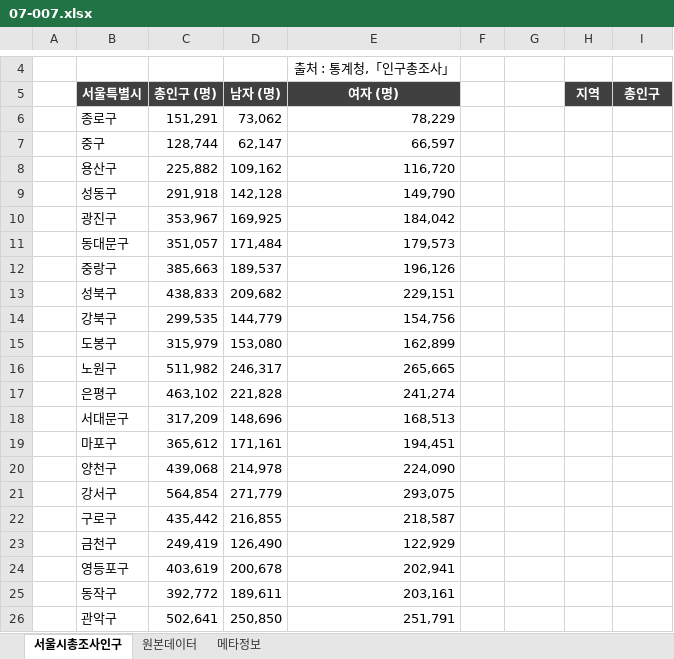
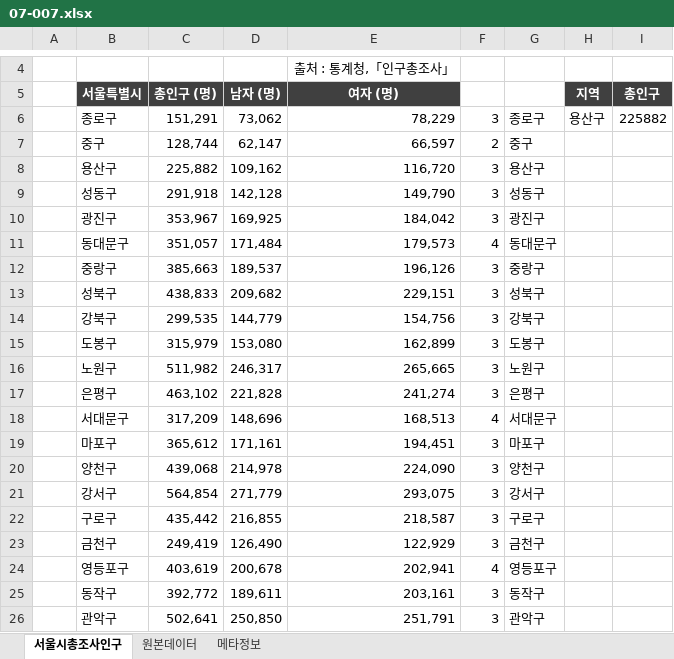
Before and after one commit to Hwangtaehun/excel, an Excel workbook: 실무_엑셀_예제_파일/Chapter07/07-007.xlsx, sheet 서울시총조사인구, drawn as a sheet; only a part is shown, gaps mark what is left out; values as stored, in another font and other column widths than the file's, no borders; the diff covers the shown part only; the diff names each change by its address in the sheet, - before the commit and + after, or states it on an @@ line.

```diff
--- a/실무_엑셀_예제_파일/Chapter07/07-007.xlsx (sheet 서울시총조사인구)
+++ b/실무_엑셀_예제_파일/Chapter07/07-007.xlsx (sheet 서울시총조사인구)
-F6: (empty)
+F6: 3
-G6: (empty)
+G6: 종로구
-H6 (지역): (empty)
+H6 (지역): 용산구
-I6 (총인구): (empty)
+I6 (총인구): 225882
-F7: (empty)
+F7: 2
-G7: (empty)
+G7: 중구
-F8:F10: (empty)
+F8:F10: 3
-G8: (empty)
+G8: 용산구
-G9: (empty)
+G9: 성동구
-G10: (empty)
+G10: 광진구
-F11: (empty)
+F11: 4
-G11: (empty)
+G11: 동대문구
-F12:F17: (empty)
+F12:F17: 3
-G12: (empty)
+G12: 중랑구
-G13: (empty)
+G13: 성북구
-G14: (empty)
+G14: 강북구
-G15: (empty)
+G15: 도봉구
-G16: (empty)
+G16: 노원구
-G17: (empty)
+G17: 은평구
-F18: (empty)
+F18: 4
-G18: (empty)
+G18: 서대문구
-F19:F23: (empty)
+F19:F23: 3
-G19: (empty)
+G19: 마포구
-G20: (empty)
+G20: 양천구
-G21: (empty)
+G21: 강서구
-G22: (empty)
+G22: 구로구
-G23: (empty)
+G23: 금천구
-F24: (empty)
+F24: 4
-G24: (empty)
+G24: 영등포구
-F25:F26: (empty)
+F25:F26: 3
-G25: (empty)
+G25: 동작구
-G26: (empty)
+G26: 관악구
```
Also changed, not shown: 8 edited cells elsewhere in this sheet, 실무_엑셀_예제_파일/Chapter07/07-002.xlsx, 실무_엑셀_예제_파일/Chapter07/07-005.xlsx, 7 other files.
